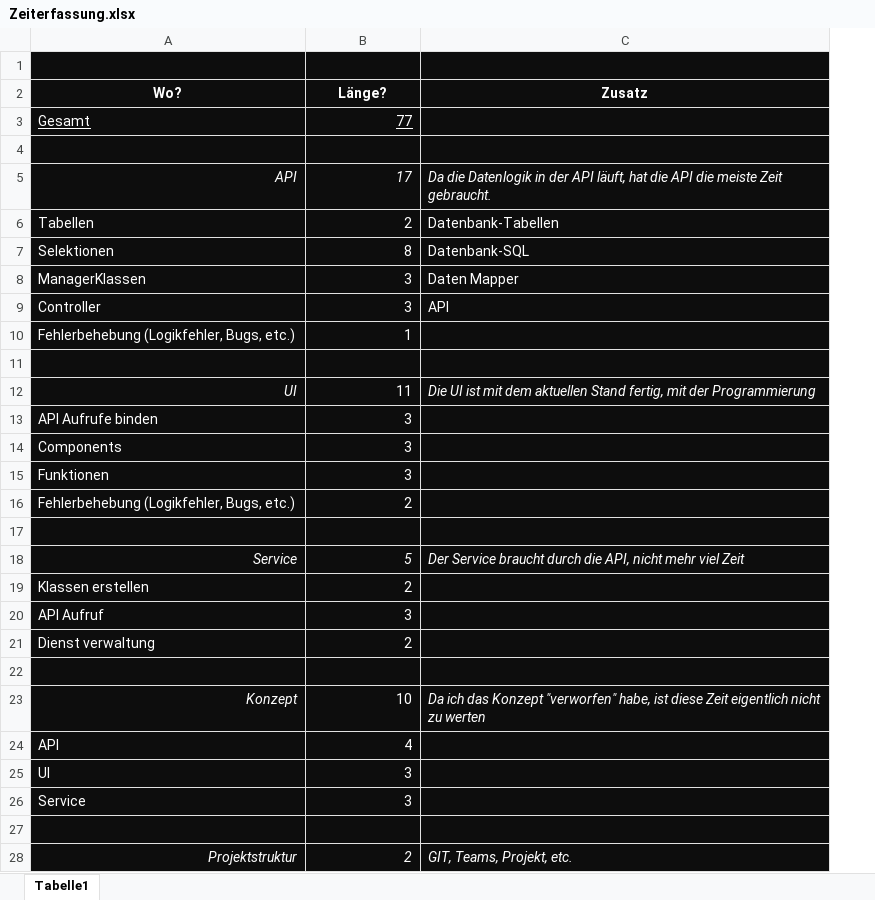
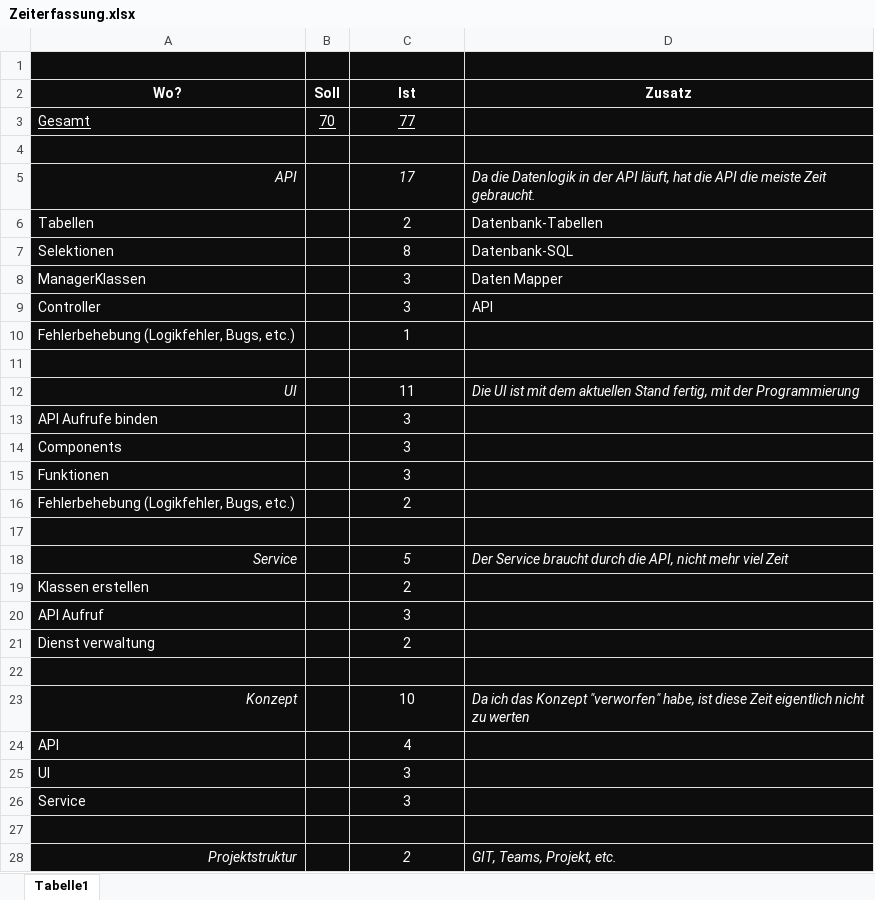
Before and after one commit to dotbehindyou/ihk-project, an Excel workbook: docs/Zeiterfassung.xlsx, sheet Tabelle1, drawn as a sheet; only a part is shown; values as stored, in another font and other column widths than the file's, no borders; addresses are those after the commit; the diff covers the shown part only; the diff names each change by its address in the sheet, - before the commit and + after, or states it on an @@ line.

Commit message:
Dokus - Konzept für Service und neue Zeiterfassung

```diff
--- a/docs/Zeiterfassung.xlsx (sheet Tabelle1)
+++ b/docs/Zeiterfassung.xlsx (sheet Tabelle1)
+column B (Soll), row 3: 70
-C2: Länge?
+C2: Ist
-C3 alignment: right
+C3 alignment: center
-C5:C10 alignment: right
+C5:C10 alignment: center
-C12:C16 alignment: right
+C12:C16 alignment: center
-C18:C21 alignment: right
+C18:C21 alignment: center
-C23:C26 alignment: right
+C23:C26 alignment: center
-C28 alignment: right
+C28 alignment: center
```
Also changed, not shown: cell formats elsewhere in this sheet, formulas that keep their value, 1 other file.
